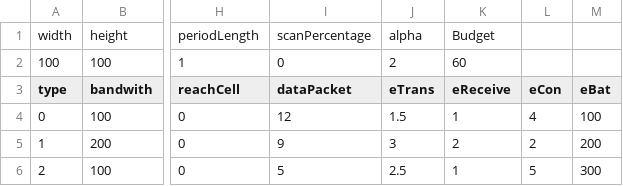
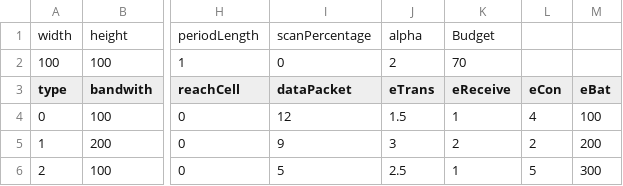
Before and after one commit to ertugrultaparci/multi-agent-optimization-by-pso-and-cplex, a CSV file: model/model_input/Agents.csv, drawn as a sheet; only a part is shown, gaps mark what is left out; the diff names each change by its address in the sheet, - before the commit and + after, or states it on an @@ line.

```diff
--- a/model/model_input/Agents.csv
+++ b/model/model_input/Agents.csv
-K2 (eReceive): 60
+K2 (eReceive): 70
```
Also changed, not shown: 10 other files.
